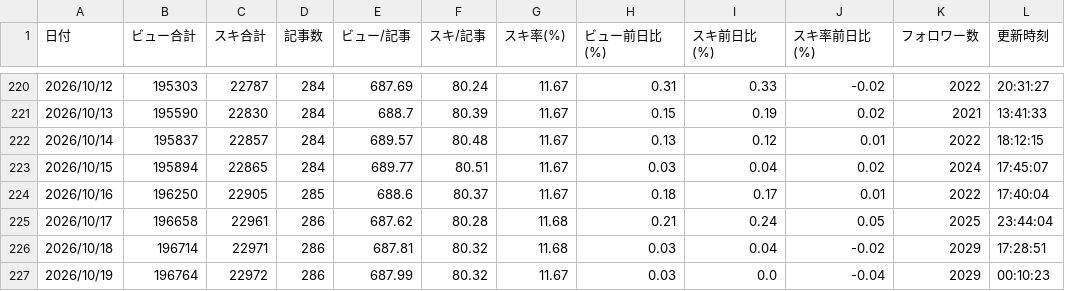
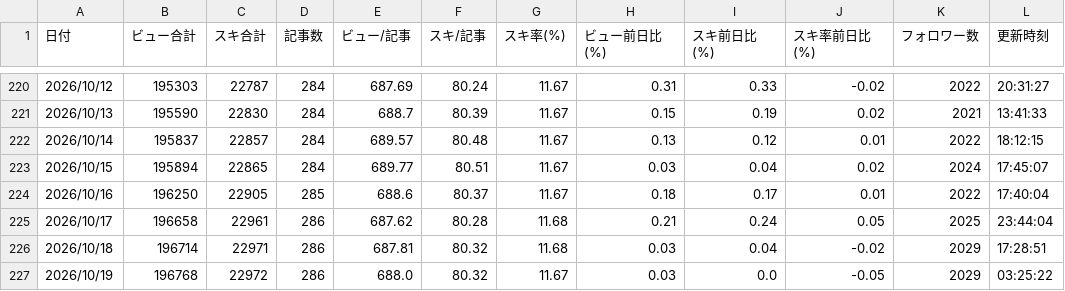
Before and after one commit to coolboylovegirl-byte/note-stats-dashboard, a CSV file: data/daily_summary.csv, drawn as a sheet; only a part is shown, gaps mark what is left out.

```diff
--- a/data/daily_summary.csv
+++ b/data/daily_summary.csv
@@ -226,2 +226,2 @@
 2026/10/18,196714,22971,286,687.81,80.32,11.68,0.03,0.04,-0.02,2029,17:28:51
-2026/10/19,196764,22972,286,687.99,80.32,11.67,0.03,0.0,-0.04,2029,00:10:23
+2026/10/19,196768,22972,286,688.0,80.32,11.67,0.03,0.0,-0.05,2029,03:25:22
```
Also changed, not shown: data/asset_articles.csv, data/followers.csv, 5 other files.
